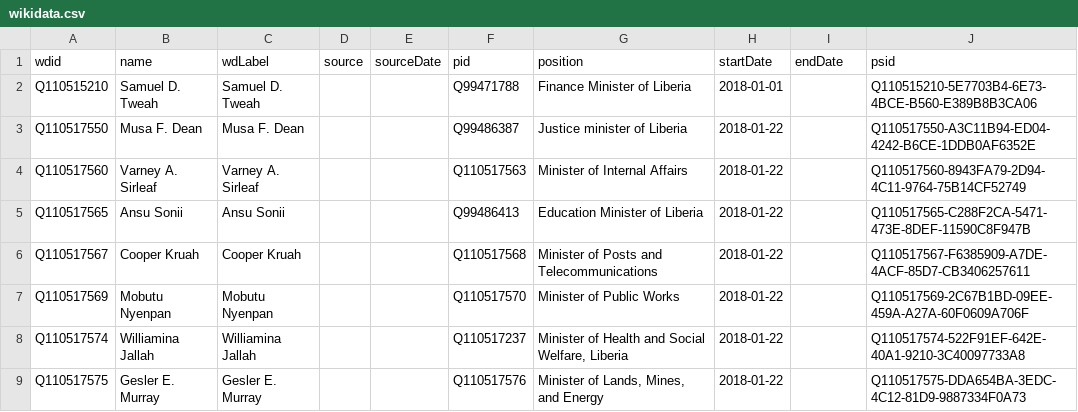
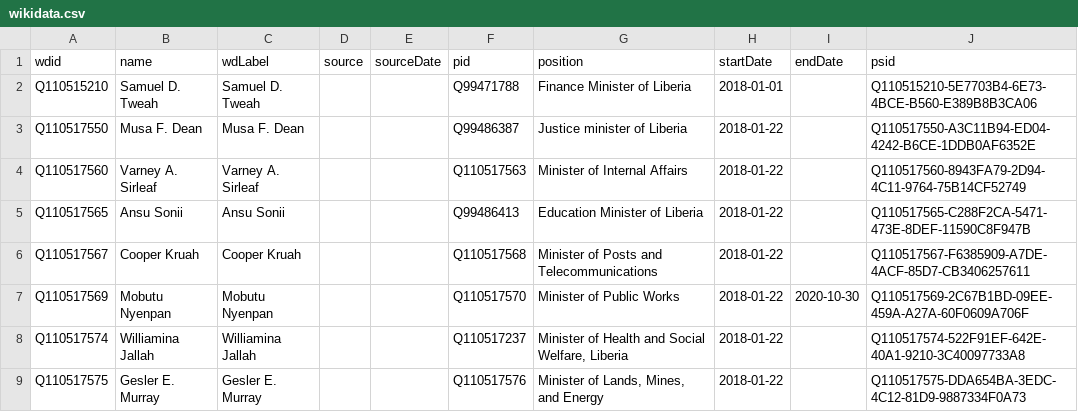
Before and after one commit to every-politician-scrapers/liberia-ministers, a CSV file: sources/cabinet-dewiki/wikidata.csv, drawn as a sheet; only a part is shown.

Commit message:
Compare external sources to Wikidata

```diff
--- a/sources/cabinet-dewiki/wikidata.csv
+++ b/sources/cabinet-dewiki/wikidata.csv
@@ -6,3 +6,3 @@ Q110517565,Ansu Sonii,Ansu Sonii,,,Q99486413,Education Minister of Liberia,2018-
 Q110517567,Cooper Kruah,Cooper Kruah,,,Q110517568,Minister of Posts and Telecommunications,2018-01-22,,Q110517567-F6385909-A7DE-4ACF-85D7-CB3406257611
-Q110517569,Mobutu Nyenpan,Mobutu Nyenpan,,,Q110517570,Minister of Public Works,2018-01-22,,Q110517569-2C67B1BD-09EE-459A-A27A-60F0609A706F
+Q110517569,Mobutu Nyenpan,Mobutu Nyenpan,,,Q110517570,Minister of Public Works,2018-01-22,2020-10-30,Q110517569-2C67B1BD-09EE-459A-A27A-60F0609A706F
 Q110517574,Williamina Jallah,Williamina Jallah,,,Q110517237,"Minister of Health and Social Welfare, Liberia",2018-01-22,,Q110517574-522F91EF-642E-40A1-9210-3C40097733A8
```
